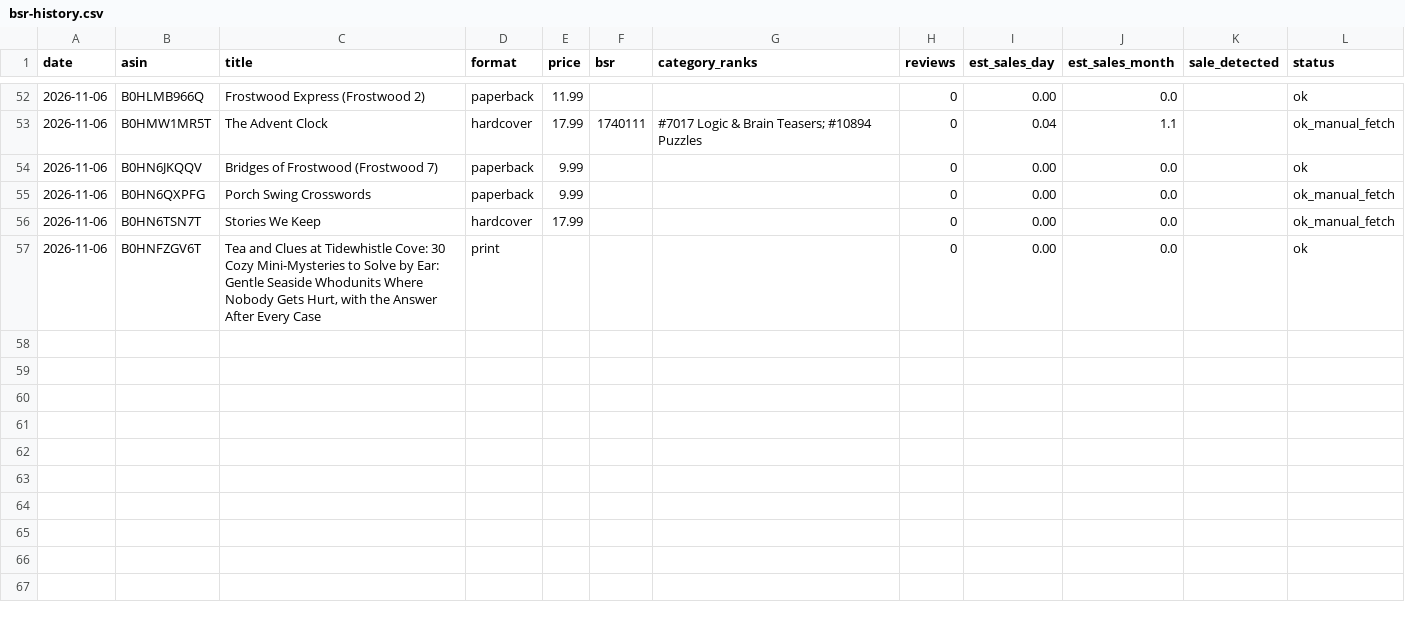
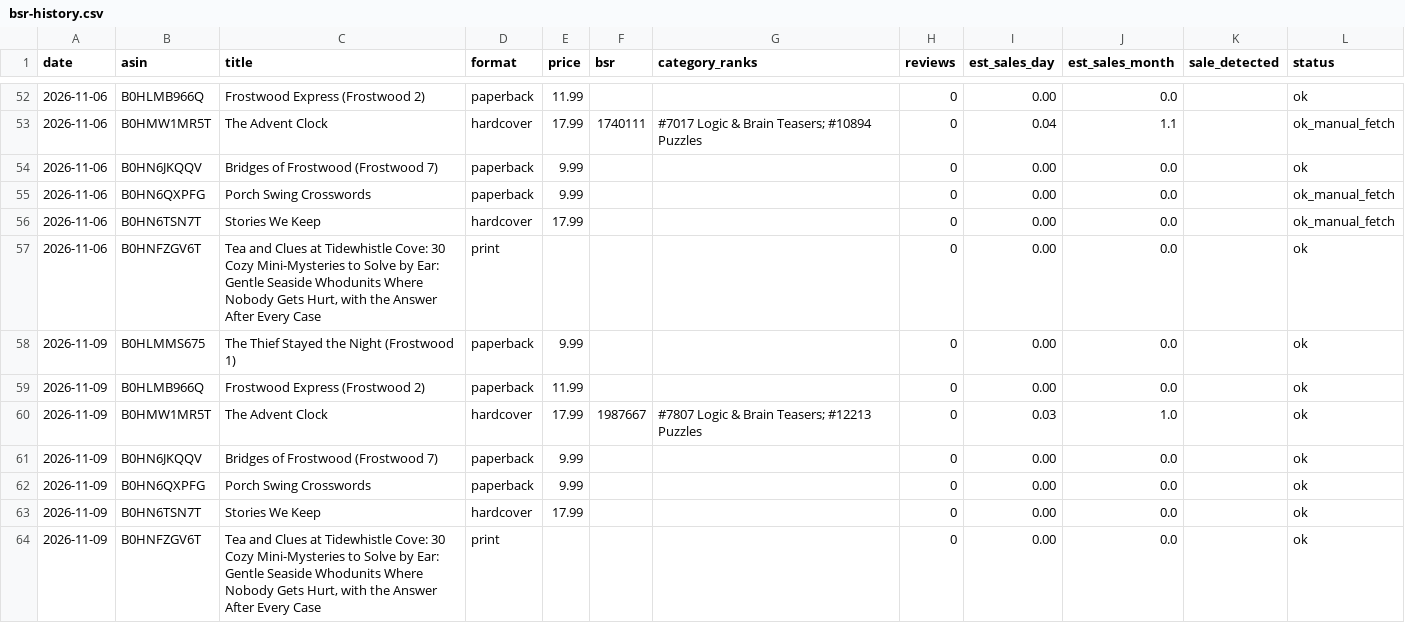
Before and after one commit to blakelapierre/kdp-books, a CSV file: marketing/bsr-history.csv, drawn as a sheet; only a part is shown, gaps mark what is left out.

Commit message:
chore: daily BSR sales estimate 2026-11-09
Advent Clock BSR 1,987,667 (~1.0/mo, continued decay); no ranks on other live books.

```diff
--- a/marketing/bsr-history.csv
+++ b/marketing/bsr-history.csv
@@ -57 +57,8 @@ date,asin,title,format,price,bsr,category_ranks,reviews,est_sales_day,est_sales_
 2026-11-06,B0HNFZGV6T,"Tea and Clues at Tidewhistle Cove: 30 Cozy Mini-Mysteries to Solve by Ear: Gentle Seaside Whodunits Where Nobody Gets Hurt, with the Answer After Every Case",print,,,,0,0.00,0.0,,ok
+2026-11-09,B0HLMMS675,The Thief Stayed the Night (Frostwood 1),paperback,9.99,,,0,0.00,0.0,,ok
+2026-11-09,B0HLMB966Q,Frostwood Express (Frostwood 2),paperback,11.99,,,0,0.00,0.0,,ok
+2026-11-09,B0HMW1MR5T,The Advent Clock,hardcover,17.99,1987667,#7807 Logic & Brain Teasers; #12213 Puzzles,0,0.03,1.0,,ok
+2026-11-09,B0HN6JKQQV,Bridges of Frostwood (Frostwood 7),paperback,9.99,,,0,0.00,0.0,,ok
+2026-11-09,B0HN6QXPFG,Porch Swing Crosswords,paperback,9.99,,,0,0.00,0.0,,ok
+2026-11-09,B0HN6TSN7T,Stories We Keep,hardcover,17.99,,,0,0.00,0.0,,ok
+2026-11-09,B0HNFZGV6T,"Tea and Clues at Tidewhistle Cove: 30 Cozy Mini-Mysteries to Solve by Ear: Gentle Seaside Whodunits Where Nobody Gets Hurt, with the Answer After Every Case",print,,,,0,0.00,0.0,,ok
```
